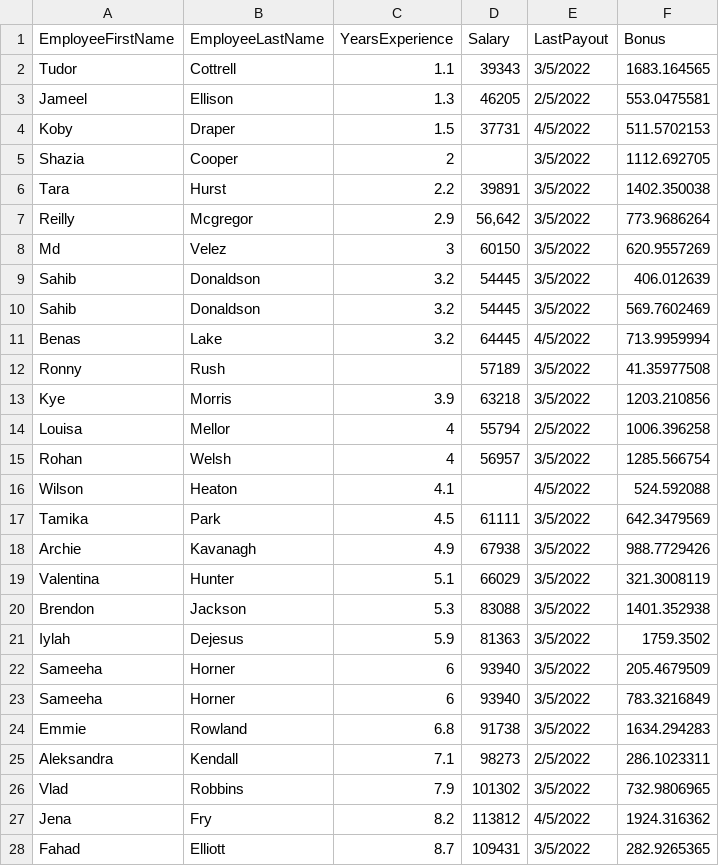
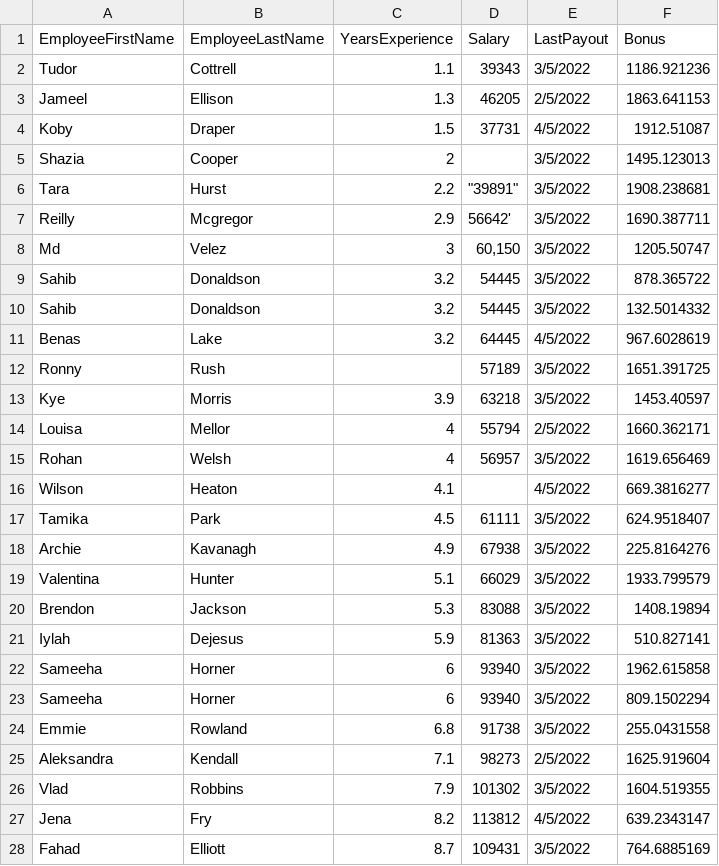
Before and after one commit to rubenlej/pandas_demo, a CSV file: salary_data.csv, drawn as a sheet; only a part is shown; the diff covers the shown part only.

Commit message:
add dirty number formatting

```diff
--- a/salary_data.csv
+++ b/salary_data.csv
@@ -1,28 +1,28 @@
 EmployeeFirstName,EmployeeLastName,YearsExperience,Salary,LastPayout,Bonus
-Tudor ,Cottrell,1.1,39343,3/5/2022,1683.164565
-Jameel ,Ellison,1.3,46205,2/5/2022,553.0475581
-Koby ,Draper,1.5,37731,4/5/2022,511.5702153
-Shazia ,Cooper,2,,3/5/2022,1112.692705
-Tara ,Hurst,2.2,39891,3/5/2022,1402.350038
-Reilly ,Mcgregor,2.9,"56,642",3/5/2022,773.9686264
-Md ,Velez,3,60150,3/5/2022,620.9557269
-Sahib ,Donaldson,3.2,54445,3/5/2022,406.012639
-Sahib ,Donaldson,3.2,54445,3/5/2022,569.7602469
-Benas ,Lake,3.2,64445,4/5/2022,713.9959994
-Ronny ,Rush,,57189,3/5/2022,41.35977508
-Kye ,Morris,3.9,63218,3/5/2022,1203.210856
-Louisa ,Mellor,4,55794,2/5/2022,1006.396258
-Rohan ,Welsh,4,56957,3/5/2022,1285.566754
-Wilson ,Heaton,4.1,,4/5/2022,524.592088
-Tamika ,Park,4.5,61111,3/5/2022,642.3479569
-Archie ,Kavanagh,4.9,67938,3/5/2022,988.7729426
-Valentina ,Hunter,5.1,66029,3/5/2022,321.3008119
-Brendon ,Jackson,5.3,83088,3/5/2022,1401.352938
-Iylah ,Dejesus,5.9,81363,3/5/2022,1759.3502
-Sameeha ,Horner,6,93940,3/5/2022,205.4679509
-Sameeha ,Horner,6,93940,3/5/2022,783.3216849
-Emmie ,Rowland,6.8,91738,3/5/2022,1634.294283
-Aleksandra ,Kendall,7.1,98273,2/5/2022,286.1023311
-Vlad ,Robbins,7.9,101302,3/5/2022,732.9806965
-Jena ,Fry,8.2,113812,4/5/2022,1924.316362
-Fahad ,Elliott,8.7,109431,3/5/2022,282.9265365
+Tudor ,Cottrell,1.1,39343,3/5/2022,1186.921236
+Jameel ,Ellison,1.3,46205,2/5/2022,1863.641153
+Koby ,Draper,1.5,37731,4/5/2022,1912.51087
+Shazia ,Cooper,2,,3/5/2022,1495.123013
+Tara ,Hurst,2.2,"""39891""",3/5/2022,1908.238681
+Reilly ,Mcgregor,2.9,56642',3/5/2022,1690.387711
+Md ,Velez,3,"60,150",3/5/2022,1205.50747
+Sahib ,Donaldson,3.2,54445,3/5/2022,878.365722
+Sahib ,Donaldson,3.2,54445,3/5/2022,132.5014332
+Benas ,Lake,3.2,64445,4/5/2022,967.6028619
+Ronny ,Rush,,57189,3/5/2022,1651.391725
+Kye ,Morris,3.9,63218,3/5/2022,1453.40597
+Louisa ,Mellor,4,55794,2/5/2022,1660.362171
+Rohan ,Welsh,4,56957,3/5/2022,1619.656469
+Wilson ,Heaton,4.1,,4/5/2022,669.3816277
+Tamika ,Park,4.5,61111,3/5/2022,624.9518407
+Archie ,Kavanagh,4.9,67938,3/5/2022,225.8164276
+Valentina ,Hunter,5.1,66029,3/5/2022,1933.799579
+Brendon ,Jackson,5.3,83088,3/5/2022,1408.19894
+Iylah ,Dejesus,5.9,81363,3/5/2022,510.827141
+Sameeha ,Horner,6,93940,3/5/2022,1962.615858
+Sameeha ,Horner,6,93940,3/5/2022,809.1502294
+Emmie ,Rowland,6.8,91738,3/5/2022,255.0431558
+Aleksandra ,Kendall,7.1,98273,2/5/2022,1625.919604
+Vlad ,Robbins,7.9,101302,3/5/2022,1604.519355
+Jena ,Fry,8.2,113812,4/5/2022,639.2343147
+Fahad ,Elliott,8.7,109431,3/5/2022,764.6885169
```
Also changed, not shown: 5 edited cells elsewhere in this file.
